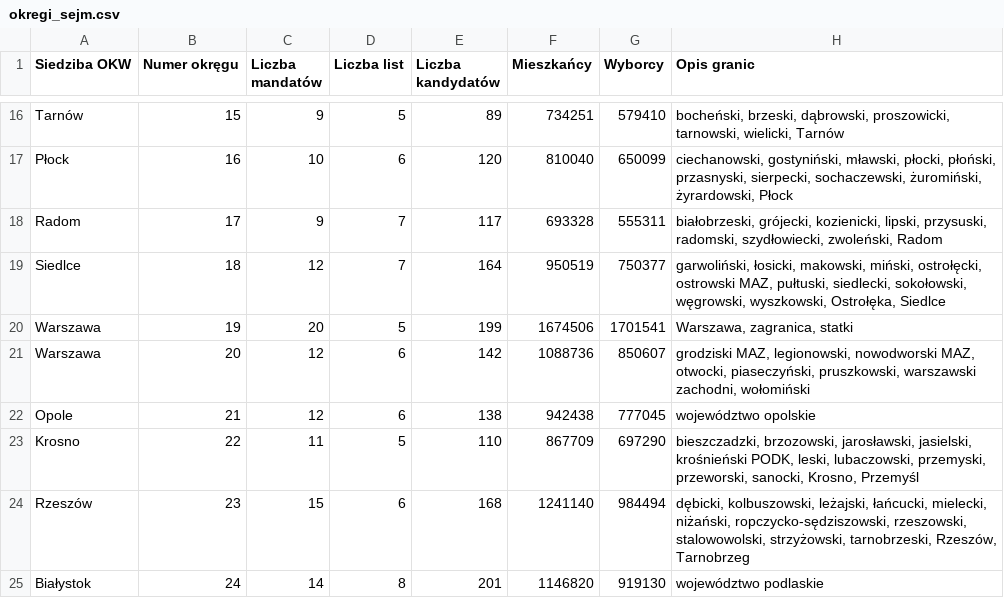
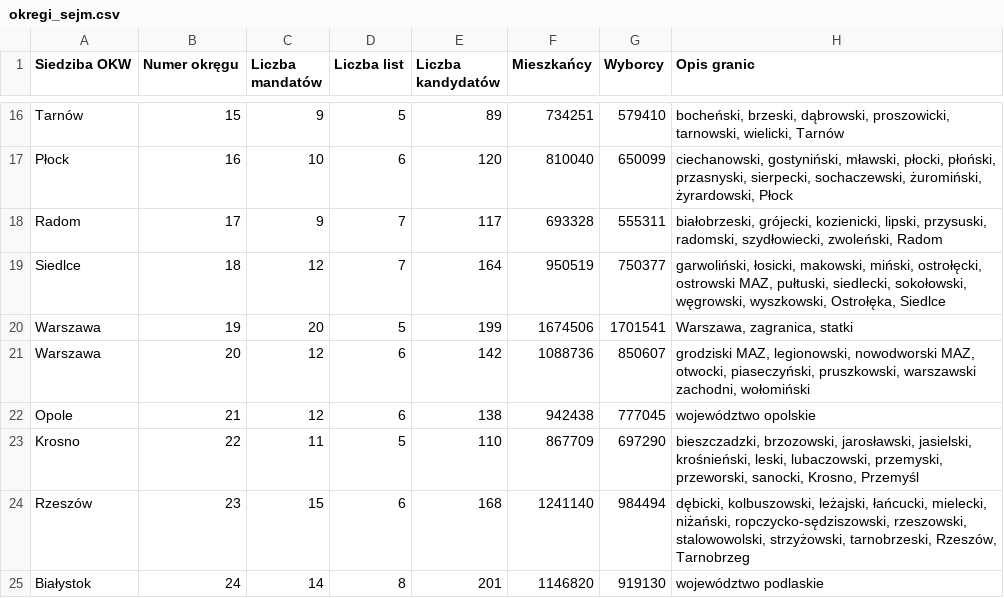
Before and after one commit to kam45x/Election, a CSV file: okregi_sejm.csv, drawn as a sheet; only a part is shown, gaps mark what is left out.

```diff
--- a/okregi_sejm.csv
+++ b/okregi_sejm.csv
@@ -22,3 +22,3 @@
 "Opole";"21";"12";"6";"138";"942438";"777045";"województwo opolskie"
-"Krosno";"22";"11";"5";"110";"867709";"697290";"bieszczadzki, brzozowski, jarosławski, jasielski, krośnieński PODK, leski, lubaczowski, przemyski, przeworski, sanocki, Krosno, Przemyśl"
+"Krosno";"22";"11";"5";"110";"867709";"697290";"bieszczadzki, brzozowski, jarosławski, jasielski, krośnieński, leski, lubaczowski, przemyski, przeworski, sanocki, Krosno, Przemyśl"
 "Rzeszów";"23";"15";"6";"168";"1241140";"984494";"dębicki, kolbuszowski, leżajski, łańcucki, mielecki, niżański, ropczycko-sędziszowski, rzeszowski, stalowowolski, strzyżowski, tarnobrzeski, Rzeszów, Tarnobrzeg"
```
Also changed, not shown: wyniki_gl_na_kand_po_powiatach_utf8.csv, 2 other files.
